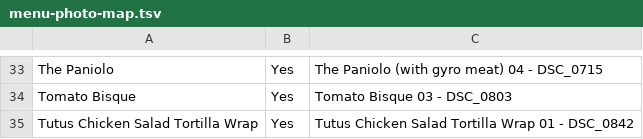
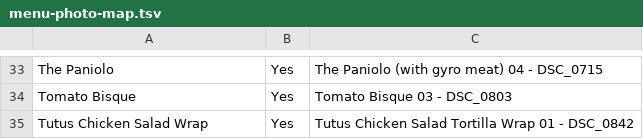
Before and after one commit to kanahiku/aloha-salads, a TSV file: scripts/data/menu-photo-map.tsv, drawn as a sheet; only a part is shown, gaps mark what is left out.

```diff
--- a/scripts/data/menu-photo-map.tsv
+++ b/scripts/data/menu-photo-map.tsv
@@ -34,2 +34,2 @@ The Paniolo	Yes	The Paniolo (with gyro meat) 04 - DSC_0715
 Tomato Bisque	Yes	Tomato Bisque 03 - DSC_0803
-Tutus Chicken Salad Tortilla Wrap	Yes	Tutus Chicken Salad Tortilla Wrap 01 - DSC_0842
+Tutus Chicken Salad Wrap	Yes	Tutus Chicken Salad Tortilla Wrap 01 - DSC_0842
```
Also changed, not shown: 25 other files.
